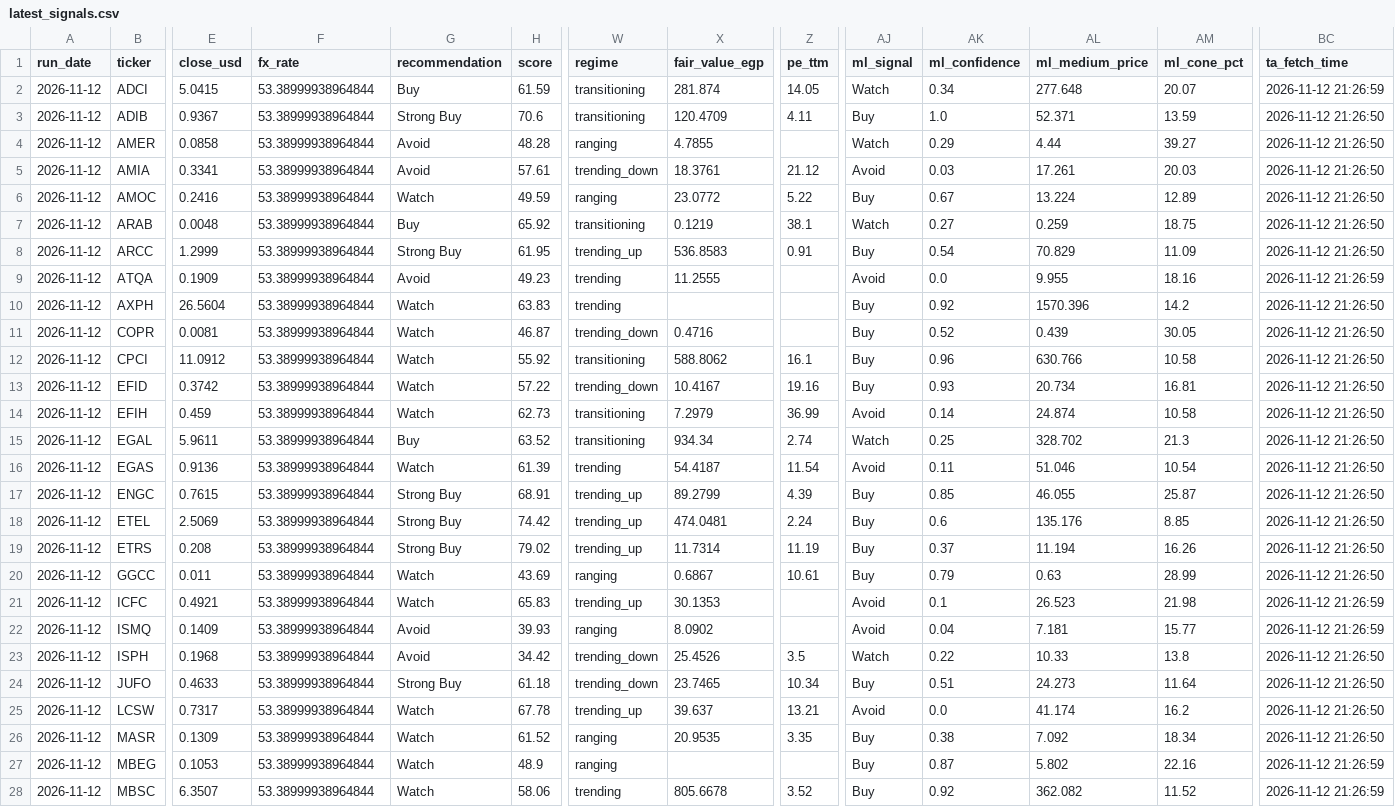
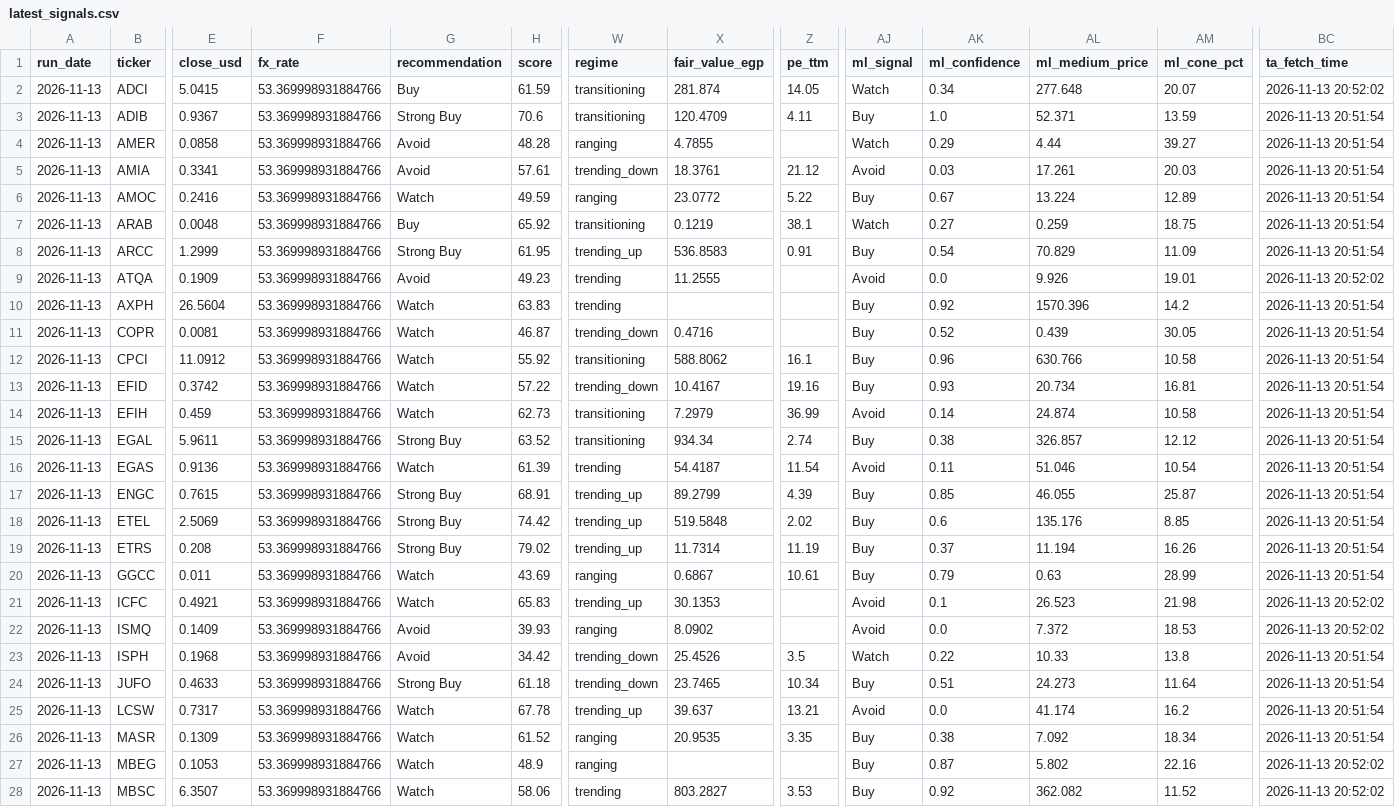
Before and after one commit to ARa2of/Egx-Signals, a CSV file: output/latest_signals.csv, drawn as a sheet; only a part is shown, gaps mark what is left out; the diff covers the shown part only; the diff names each change by its address in the sheet, - before the commit and + after, or states it on an @@ line.

```diff
--- a/output/latest_signals.csv
+++ b/output/latest_signals.csv
-A2:A28 (run_date): 2026-11-12
+A2:A28 (run_date): 2026-11-13
-F2:F28 (fx_rate): 53.38999938964844
+F2:F28 (fx_rate): 53.369998931884766
-BC2 (ta_fetch_time): 2026-11-12 21:26:59
+BC2 (ta_fetch_time): 2026-11-13 20:52:02
-BC3:BC8 (ta_fetch_time): 2026-11-12 21:26:50
+BC3:BC8 (ta_fetch_time): 2026-11-13 20:51:54
-AL9 (ml_medium_price): 9.955
+AL9 (ml_medium_price): 9.926
-AM9 (ml_cone_pct): 18.16
+AM9 (ml_cone_pct): 19.01
-BC9 (ta_fetch_time): 2026-11-12 21:26:59
+BC9 (ta_fetch_time): 2026-11-13 20:52:02
-BC10:BC20 (ta_fetch_time): 2026-11-12 21:26:50
+BC10:BC20 (ta_fetch_time): 2026-11-13 20:51:54
-G15 (recommendation): Buy
+G15 (recommendation): Strong Buy
-AJ15 (ml_signal): Watch
+AJ15 (ml_signal): Buy
-AK15 (ml_confidence): 0.25
+AK15 (ml_confidence): 0.38
-AL15 (ml_medium_price): 328.702
+AL15 (ml_medium_price): 326.857
-AM15 (ml_cone_pct): 21.3
+AM15 (ml_cone_pct): 12.12
-X18 (fair_value_egp): 474.0481
+X18 (fair_value_egp): 519.5848
-Z18 (pe_ttm): 2.24
+Z18 (pe_ttm): 2.02
-BC21:BC22 (ta_fetch_time): 2026-11-12 21:26:59
+BC21:BC22 (ta_fetch_time): 2026-11-13 20:52:02
-AK22 (ml_confidence): 0.04
+AK22 (ml_confidence): 0.0
-AL22 (ml_medium_price): 7.181
+AL22 (ml_medium_price): 7.372
-AM22 (ml_cone_pct): 15.77
+AM22 (ml_cone_pct): 18.53
-BC23:BC26 (ta_fetch_time): 2026-11-12 21:26:50
+BC23:BC26 (ta_fetch_time): 2026-11-13 20:51:54
-BC27:BC28 (ta_fetch_time): 2026-11-12 21:26:59
+BC27:BC28 (ta_fetch_time): 2026-11-13 20:52:02
-X28 (fair_value_egp): 805.6678
+X28 (fair_value_egp): 803.2827
-Z28 (pe_ttm): 3.52
+Z28 (pe_ttm): 3.53
```
Also changed, not shown: 72 edited cells elsewhere in this file, 4 other files.
